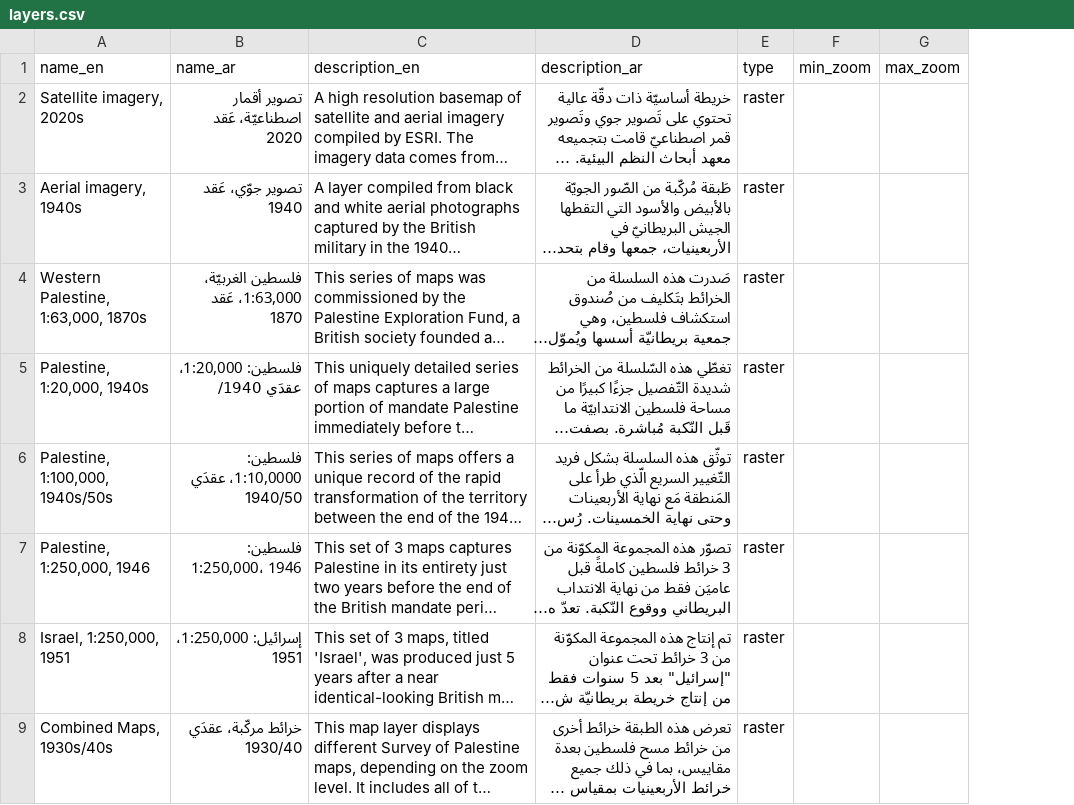
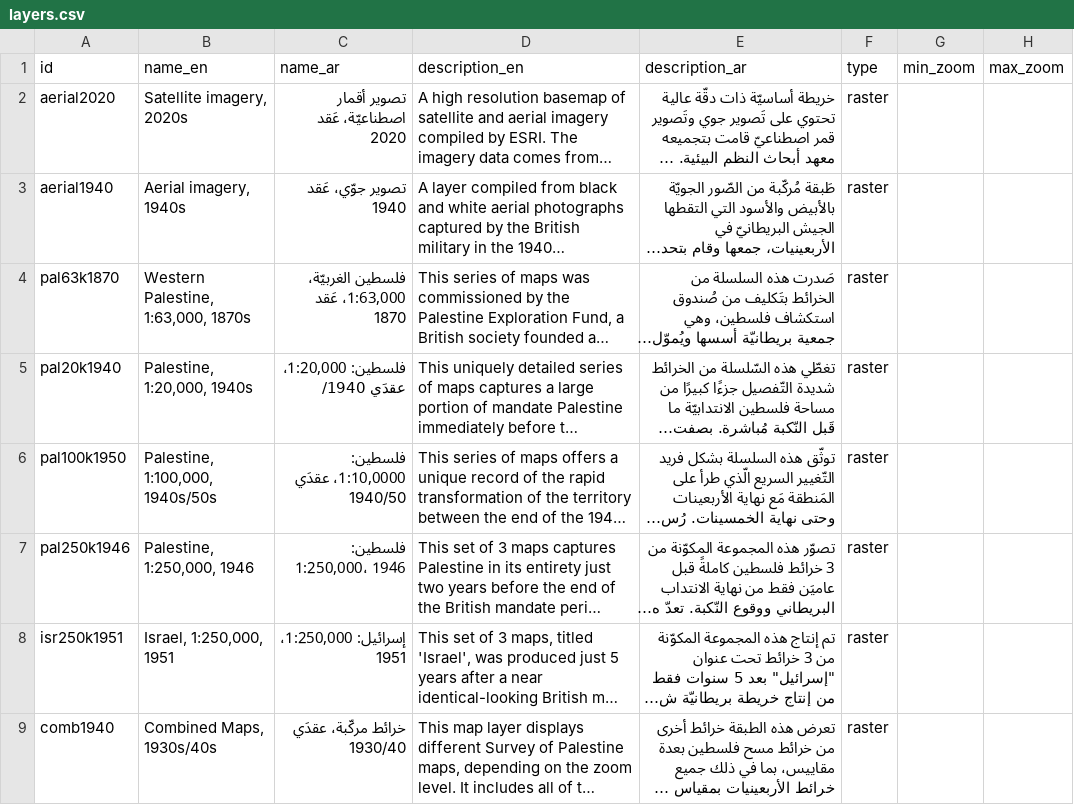
Before and after one commit to PalOpenMaps/pom-data, a CSV file: raw-data/layers.csv, drawn as a sheet; only a part is shown; long unchanged cells end in …; the diff names each change by its address in the sheet, - before the commit and + after, or states it on an @@ line.

```diff
--- a/raw-data/layers.csv
+++ b/raw-data/layers.csv
+column A (id), rows 2-9: aerial2020 | aerial1940 | pal63k1870 | pal20k1940 | pal100k1950 | pal250k1946 | isr250k1951 | comb1940
```
Also changed, not shown: 1 other file.
